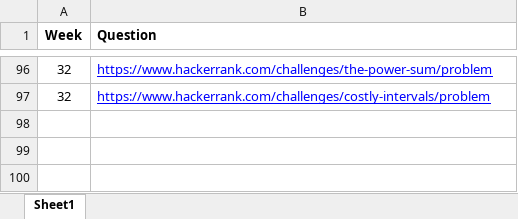
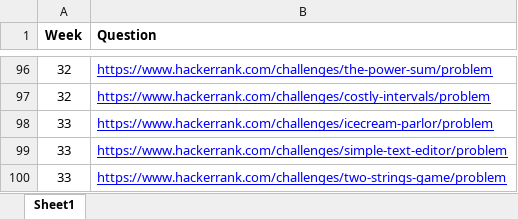
Before and after one commit to abalakka/hackerRankLeaderBoard, an Excel workbook: src/main/resources/weeklyQuestions.xlsx, sheet Sheet1, drawn as a sheet; only a part is shown, gaps mark what is left out; values as stored, in another font and other column widths than the file's, no borders; charts and pictures not drawn; the diff names each change by its address in the sheet, - before the commit and + after, or states it on an @@ line.

Commit message:
Week 33 questions

```diff
--- a/src/main/resources/weeklyQuestions.xlsx (sheet Sheet1)
+++ b/src/main/resources/weeklyQuestions.xlsx (sheet Sheet1)
+row 98: 33 | https://www.hackerrank.com/challenges/icecream-parlor/problem
+row 99: 33 | https://www.hackerrank.com/challenges/simple-text-editor/problem
+row 100: 33 | https://www.hackerrank.com/challenges/two-strings-game/problem
```
